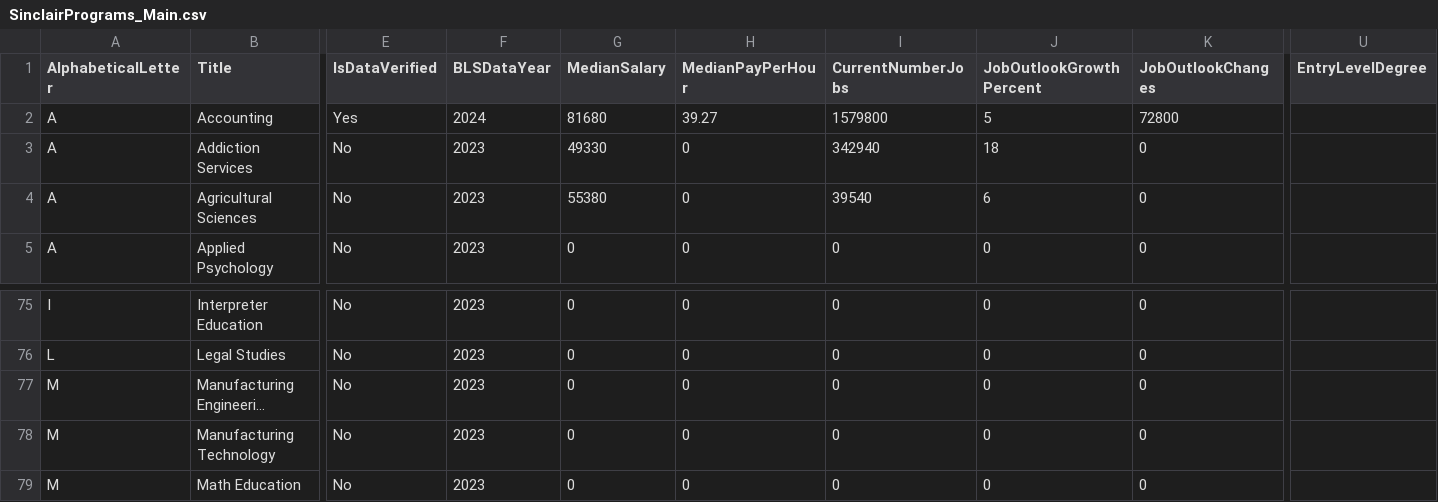
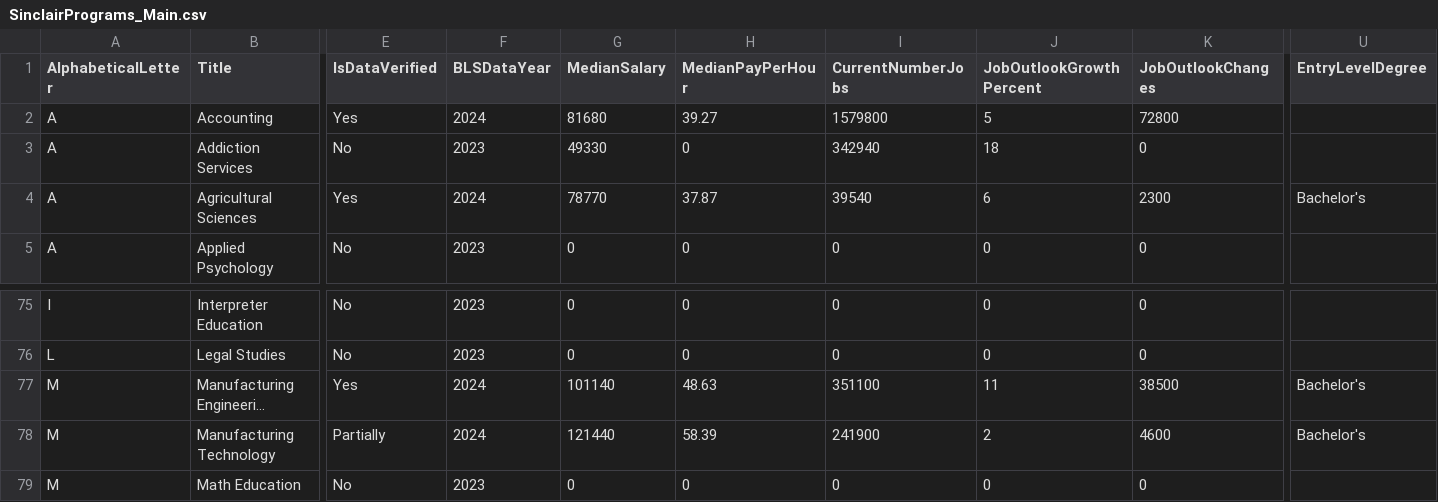
Before and after one commit to ActuallyFro/SPE, a CSV file: data/SinclairPrograms_Main.csv, drawn as a sheet; only a part is shown, gaps mark what is left out; long unchanged cells end in …; the diff covers the shown part only; the diff names each change by its address in the sheet, - before the commit and + after, or states it on an @@ line.

Commit message:
{data} Updating

```diff
--- a/data/SinclairPrograms_Main.csv
+++ b/data/SinclairPrograms_Main.csv
-E4 (IsDataVerified): No
+E4 (IsDataVerified): Yes
-F4 (BLSDataYear): 2023
+F4 (BLSDataYear): 2024
-G4 (MedianSalary): 55380
+G4 (MedianSalary): 78770
-H4 (MedianPayPerHour): 0
+H4 (MedianPayPerHour): 37.87
-K4 (JobOutlookChanges): 0
+K4 (JobOutlookChanges): 2300
-U4 (EntryLevelDegree): (empty)
+U4 (EntryLevelDegree): Bachelor's
-E77 (IsDataVerified): No
+E77 (IsDataVerified): Yes
-F77:F78 (BLSDataYear): 2023
+F77:F78 (BLSDataYear): 2024
-G77 (MedianSalary): 0
+G77 (MedianSalary): 101140
-H77 (MedianPayPerHour): 0
+H77 (MedianPayPerHour): 48.63
-I77 (CurrentNumberJobs): 0
+I77 (CurrentNumberJobs): 351100
-J77 (JobOutlookGrowthPercent): 0
+J77 (JobOutlookGrowthPercent): 11
-K77 (JobOutlookChanges): 0
+K77 (JobOutlookChanges): 38500
-U77:U78 (EntryLevelDegree): (empty)
+U77:U78 (EntryLevelDegree): Bachelor's
-E78 (IsDataVerified): No
+E78 (IsDataVerified): Partially
-G78 (MedianSalary): 0
+G78 (MedianSalary): 121440
-H78 (MedianPayPerHour): 0
+H78 (MedianPayPerHour): 58.39
-I78 (CurrentNumberJobs): 0
+I78 (CurrentNumberJobs): 241900
-J78 (JobOutlookGrowthPercent): 0
+J78 (JobOutlookGrowthPercent): 2
-K78 (JobOutlookChanges): 0
+K78 (JobOutlookChanges): 4600
```
Also changed, not shown: 1 edited cell elsewhere in this file, 1 other file.
